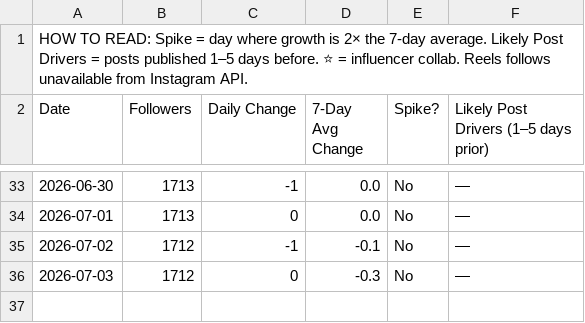
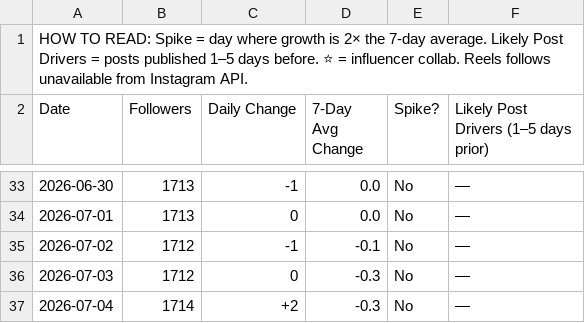
Before and after one commit to midorishimotsu/instagram-tracker, a CSV file: exports/daily_tracker.csv, drawn as a sheet; only a part is shown, gaps mark what is left out.

```diff
--- a/exports/daily_tracker.csv
+++ b/exports/daily_tracker.csv
@@ -36 +36,2 @@ Date,Followers,Daily Change,7-Day Avg Change,Spike?,Likely Post Drivers (1–5 d
 2026-07-03,1712,0,-0.3,No,—
+2026-07-04,1714,+2,-0.3,No,—
```
Also changed, not shown: 3 other files.
